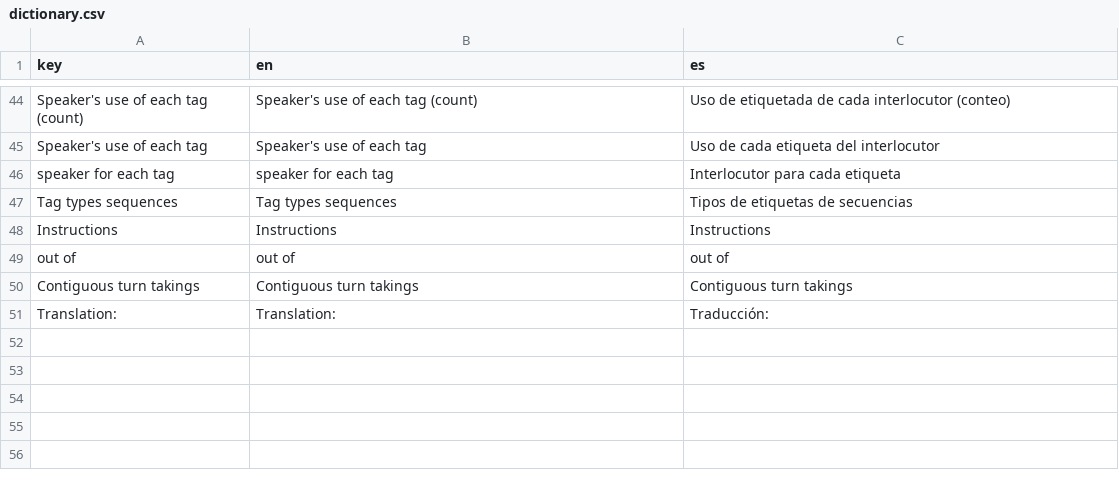
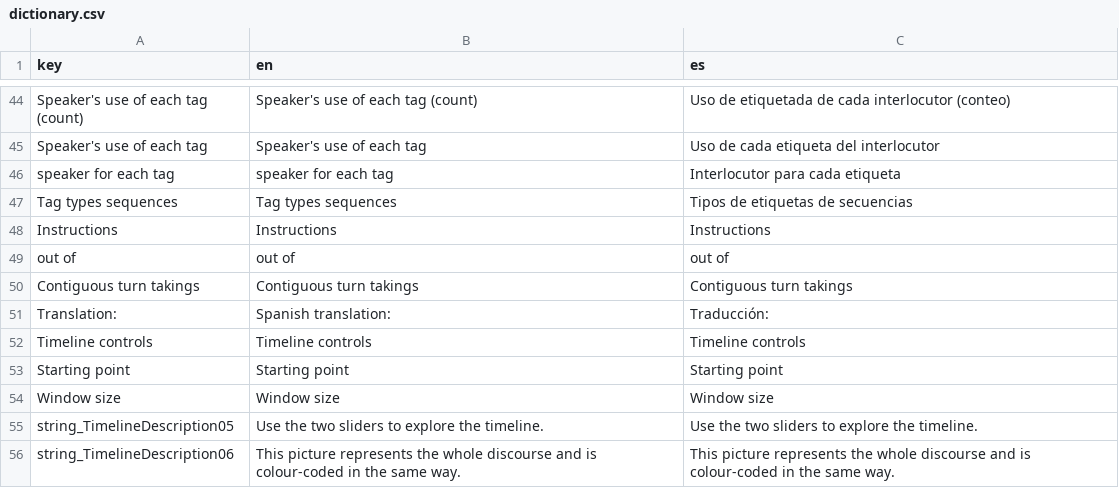
Before and after one commit to aktionsart/interactionalDiscourseLab, a CSV file: data-raw/dictionary.csv, drawn as a sheet; only a part is shown, gaps mark what is left out.

Commit message:
Added an interactive timeline

```diff
--- a/data-raw/dictionary.csv
+++ b/data-raw/dictionary.csv
@@ -50,2 +50,7 @@ out of	out of	out of
 Contiguous turn takings	Contiguous turn takings	Contiguous turn takings
-Translation:	Translation:	Traducción:
+Translation:	Spanish translation:	Traducción:
+Timeline controls	Timeline controls	Timeline controls
+Starting point	Starting point	Starting point
+Window size	Window size	Window size
+string_TimelineDescription05	Use the two sliders to explore the timeline. 	Use the two sliders to explore the timeline.
+string_TimelineDescription06	This picture represents the whole discourse and is colour-coded in the same way.	This picture represents the whole discourse and is colour-coded in the same way.
```
Also changed, not shown: 9 other files.
